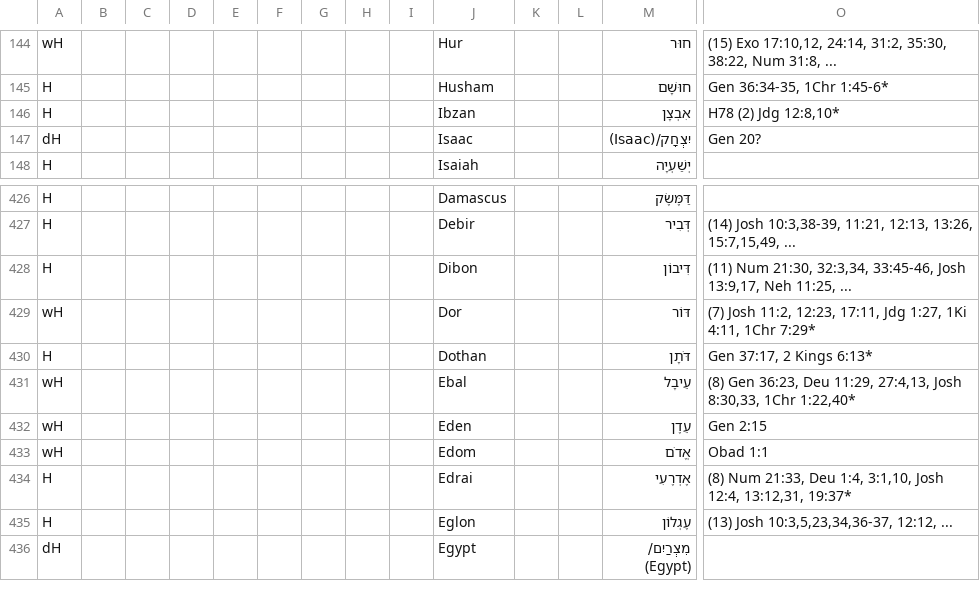
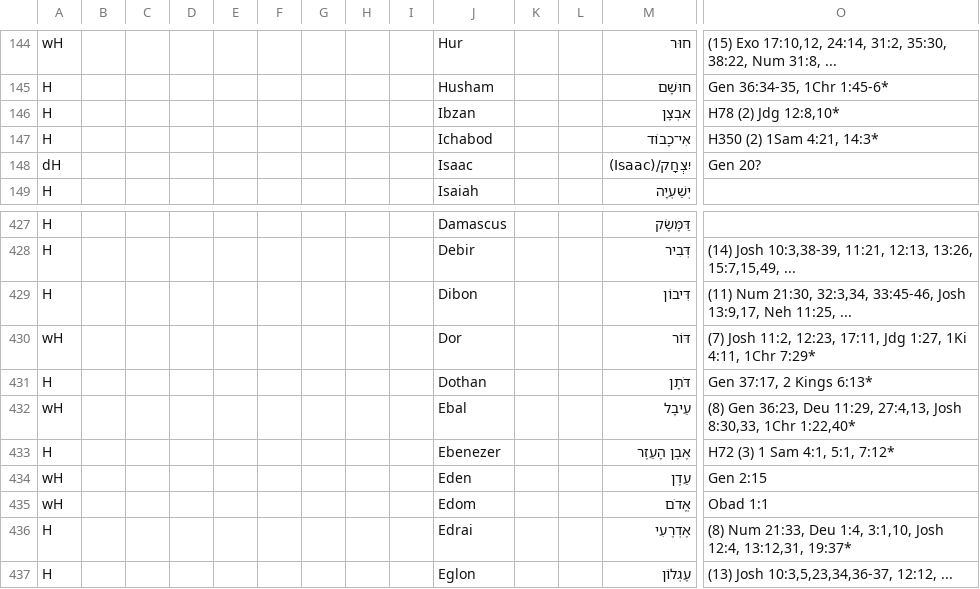
Before and after one commit to Freely-Given-org/OpenEnglishTranslation--OET, a TSV file: scripts/ScriptedOTUpdates/restoreNames.commandTable.tsv, drawn as a sheet; only a part is shown, gaps mark what is left out; the shorter side is filled out with more unchanged rows; rows hold the shown columns only; the diff names each change by its address in the sheet, - before the commit and + after, or states it on an @@ line.

```diff
--- a/scripts/ScriptedOTUpdates/restoreNames.commandTable.tsv
+++ b/scripts/ScriptedOTUpdates/restoreNames.commandTable.tsv
+row 147: H |  |  |  |  |  |  |  |  | Ichabod |  |  | אִי־כָבוֹד | H350 (2) 1Sam 4:21, 14:3*
+row 433: H |  |  |  |  |  |  |  |  | Ebenezer |  |  | אֶבֶן הָעֵזֶר | H72 (3) 1 Sam 4:1, 5:1, 7:12*
```
Also changed, not shown: 1 other file.
